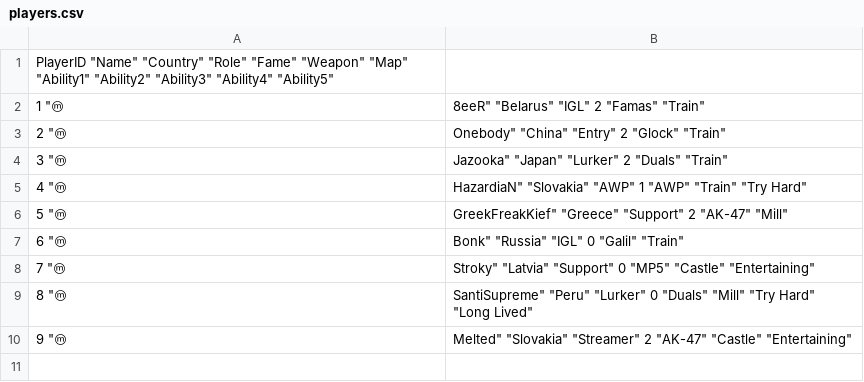
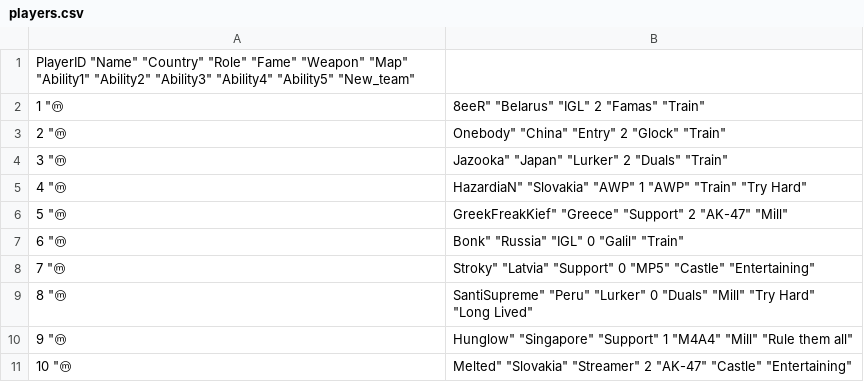
Before and after one commit to Grevyo/Grev-Game-Dashboard, a CSV file: data/players.csv, drawn as a sheet.

Commit message:
Add files via upload

```diff
--- a/data/players.csv
+++ b/data/players.csv
@@ -1,2 +1,2 @@
-"PlayerID" "Name" "Country" "Role" "Fame" "Weapon" "Map" "Ability1" "Ability2" "Ability3" "Ability4" "Ability5"
+"PlayerID" "Name" "Country" "Role" "Fame" "Weapon" "Map" "Ability1" "Ability2" "Ability3" "Ability4" "Ability5" "New_team"
 1 "ⓜ | 8eeR" "Belarus" "IGL" 2 "Famas" "Train"
@@ -9,2 +9,3 @@
 8 "ⓜ | SantiSupreme" "Peru" "Lurker" 0 "Duals" "Mill" "Try Hard"  "Long Lived"
-9 "ⓜ | Melted" "Slovakia" "Streamer" 2 "AK-47" "Castle" "Entertaining"
+9 "ⓜ | Hunglow" "Singapore" "Support" 1 "M4A4" "Mill"      "Rule them all"
+10 "ⓜ | Melted" "Slovakia" "Streamer" 2 "AK-47" "Castle" "Entertaining"
```
